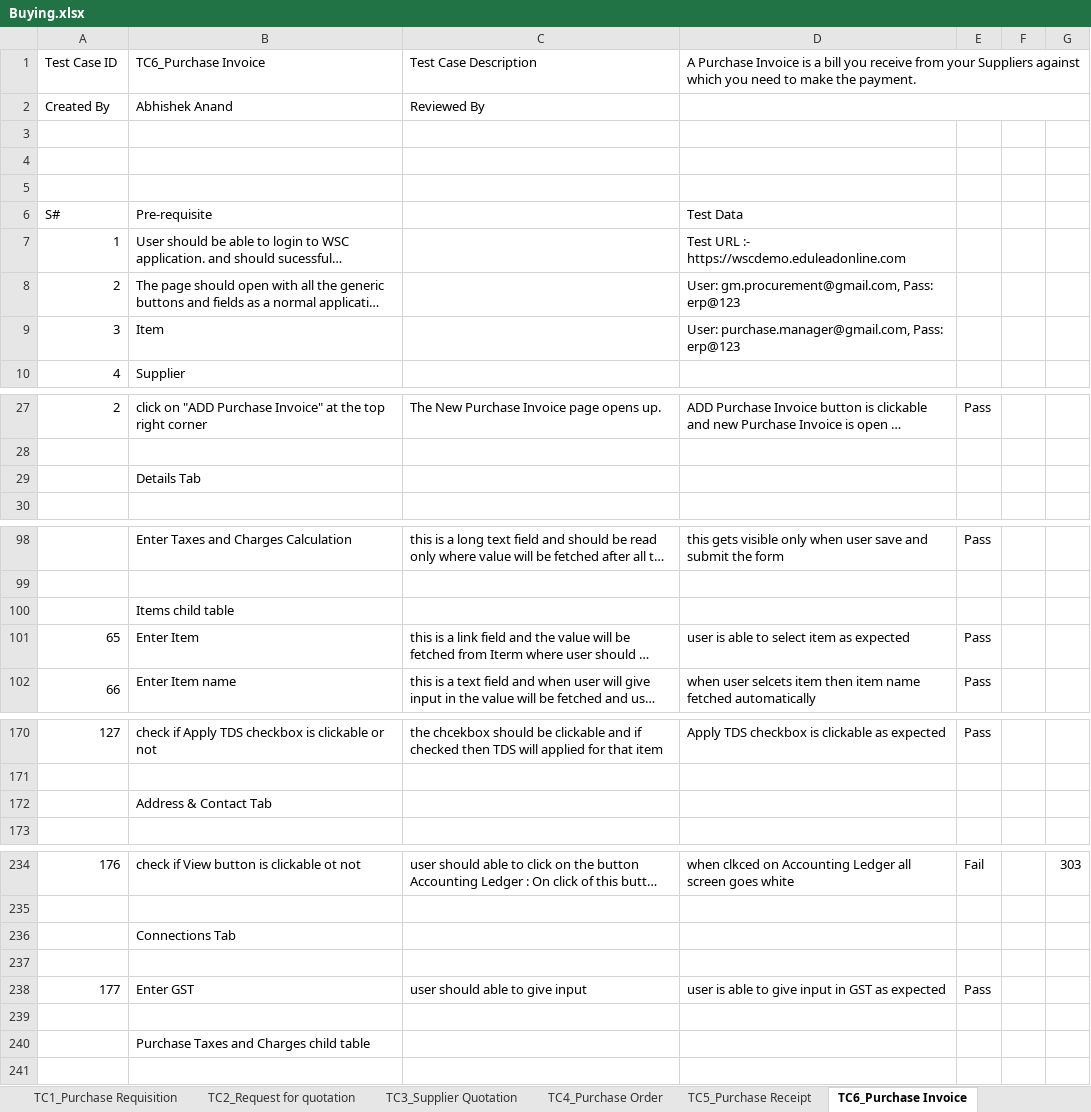
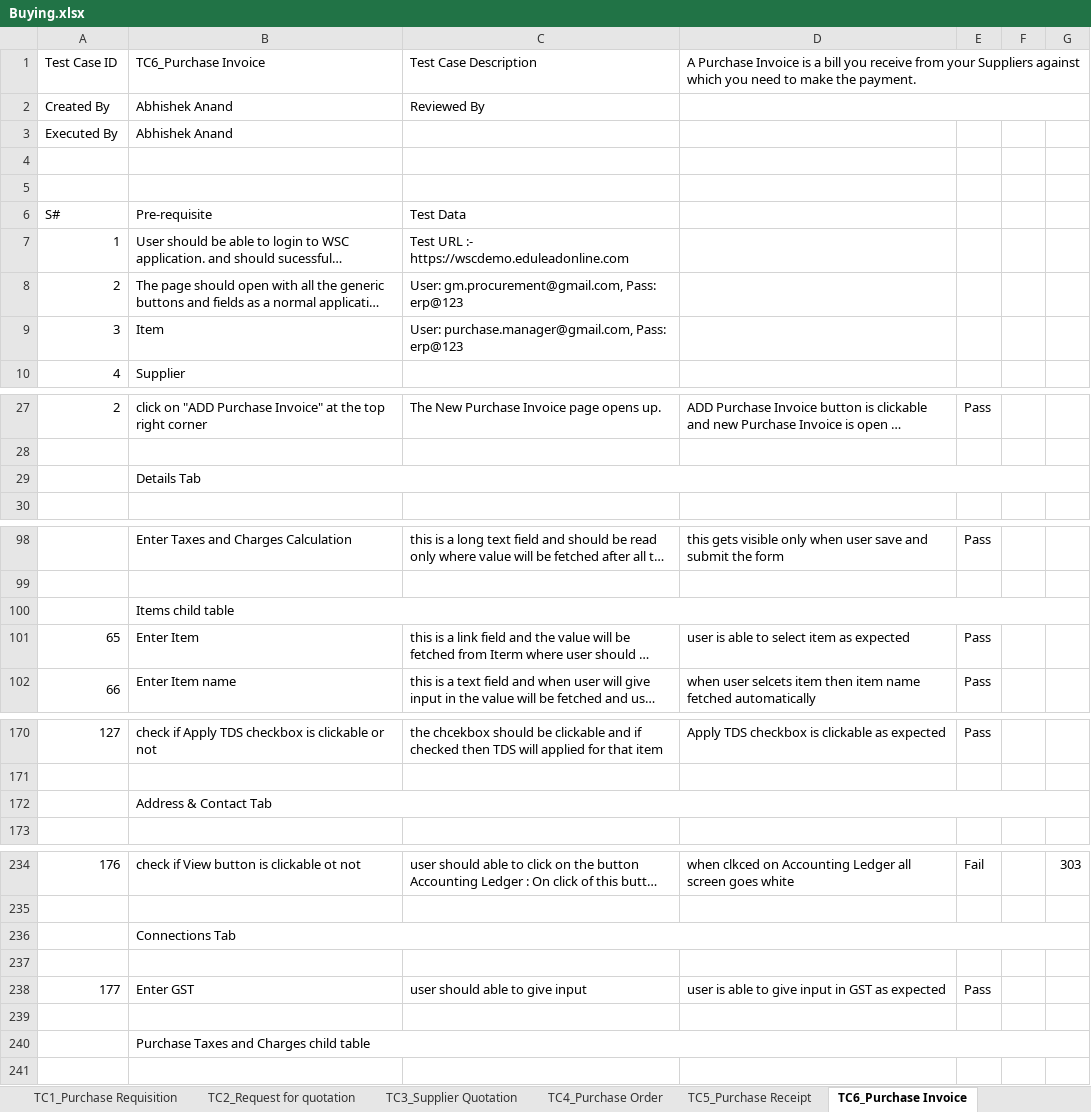
Before and after one commit to subhodeepGit/SOUL-Documents, an Excel workbook: WSC/Test Report/Procurement & Inventory/Buying.xlsx, sheet TC6_Purchase Invoice, drawn as a sheet; only a part is shown, gaps mark what is left out; long unchanged cells end in …; values as stored, in another font and other column widths than the file's, no cell formats; removed rows and columns are numbered as before the commit, all else as after; the diff covers the shown part only; the diff names each change by its address in the sheet, - before the commit and + after, or states it on an @@ line.

```diff
--- a/WSC/Test Report/Procurement & Inventory/Buying.xlsx (sheet TC6_Purchase Invoice)
+++ b/WSC/Test Report/Procurement & Inventory/Buying.xlsx (sheet TC6_Purchase Invoice)
+row 3: Executed By | Abhishek Anand
-row 5: (empty)
-C6 (Test Case Description): (empty)
+C6 (Test Case Description): Test Data
-D6: Test Data
+D6: (empty)
-C7 (Test Case Description): (empty)
+C7 (Test Case Description): Test URL :- https://wscdemo.eduleadonline.com
-D7: Test URL :- https://wscdemo.eduleadonline.com
+D7: (empty)
-C8 (Test Case Description): (empty)
+C8 (Test Case Description): User: gm.procurement@gmail.com, Pass: erp@123
-D8: User: gm.procurement@gmail.com, Pass: erp@123
+D8: (empty)
-C9 (Test Case Description): (empty)
+C9 (Test Case Description): User: purchase.manager@gmail.com, Pass: erp@123
-D9: User: purchase.manager@gmail.com, Pass: erp@123
+D9: (empty)
+B29:G29 merged
+B100:G100 merged
+B172:G172 merged
+B236:G236 merged
+B240:G240 merged
```
Also changed, not shown: merged cells elsewhere in this sheet, sheet TC2_Request for quotation, sheet TC4_Purchase Order, sheet TC5_Purchase Receipt, sheet TC3_Supplier Quotation, sheet TC1_Purchase Requisition, cell formats.
